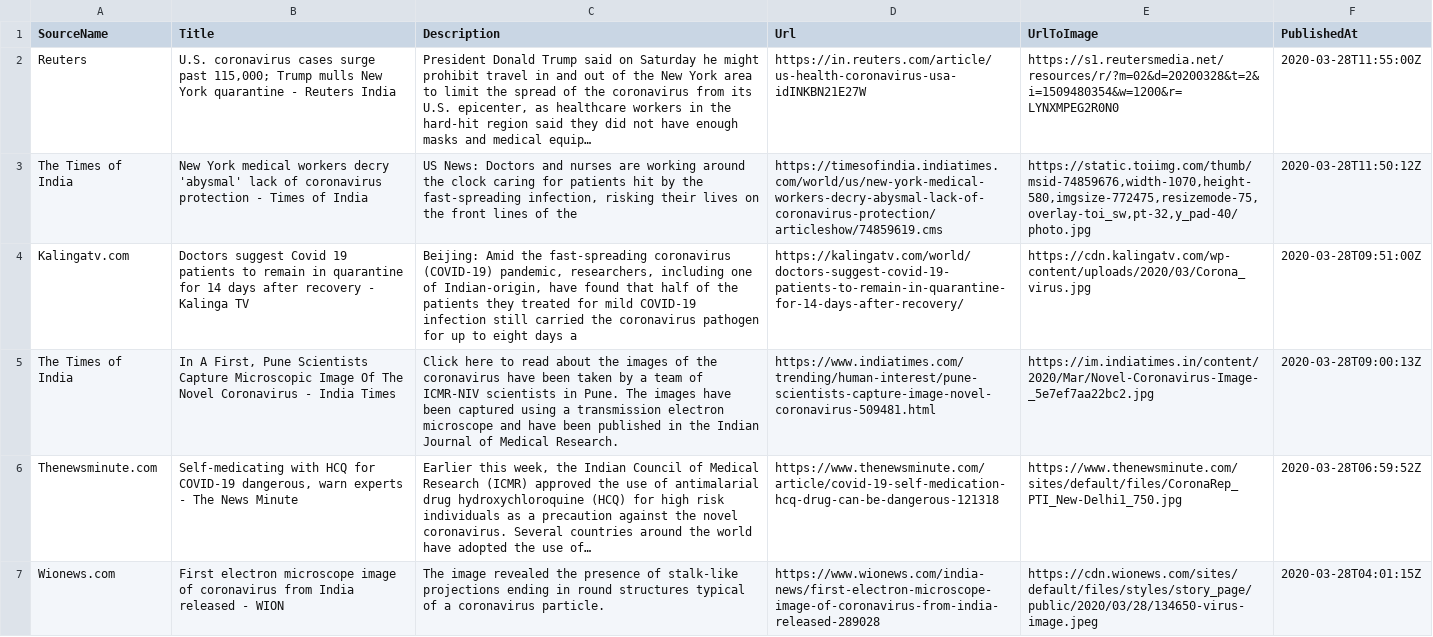
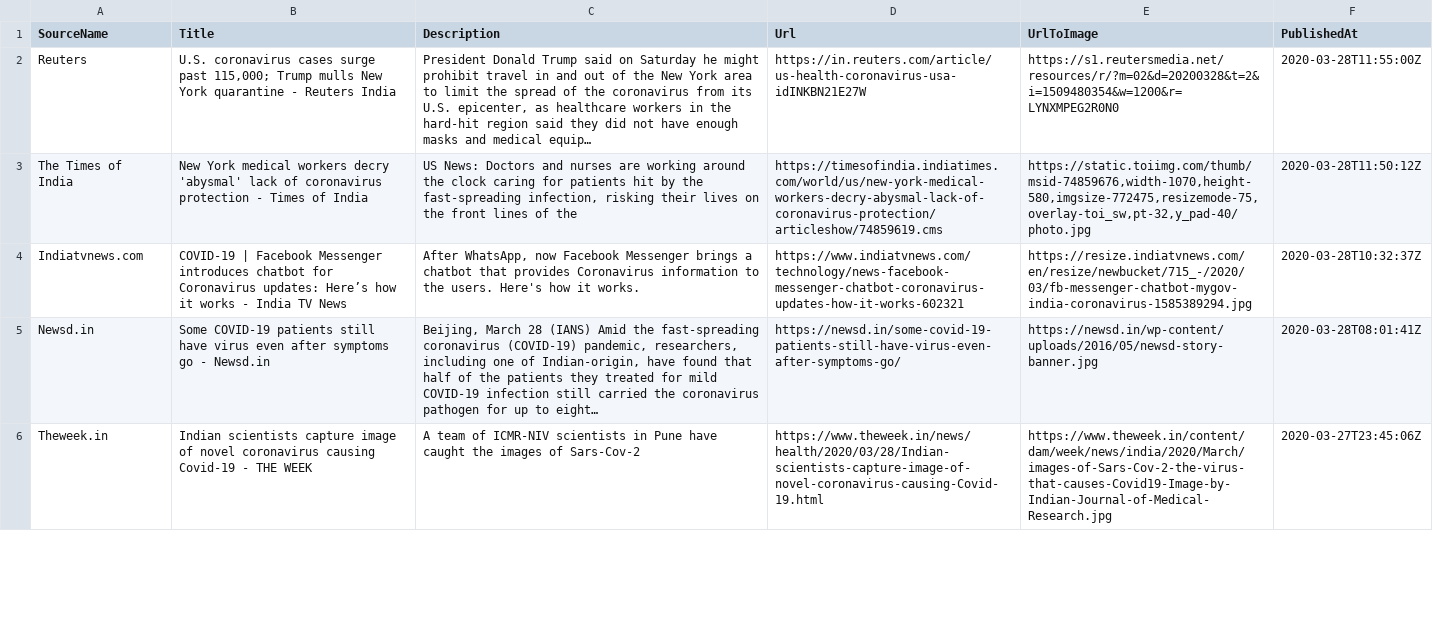
Before and after one commit to PritiShaw/Covid-19-India, a CSV file: src/data/newsFeed.csv, drawn as a sheet; only a part is shown; the diff covers the shown part only.

Commit message:
Stats Bot pushed at 29-03-2020_05:00AM IST

```diff
--- a/src/data/newsFeed.csv
+++ b/src/data/newsFeed.csv
@@ -3,5 +3,4 @@
 "The Times of India","New York medical workers decry 'abysmal' lack of coronavirus protection - Times of India","US News: Doctors and nurses are working around the clock caring for patients hit by the fast-spreading infection, risking their lives on the front lines of the","https://timesofindia.indiatimes.com/world/us/new-york-medical-workers-decry-abysmal-lack-of-coronavirus-protection/articleshow/74859619.cms","https://static.toiimg.com/thumb/msid-74859676,width-1070,height-580,imgsize-772475,resizemode-75,overlay-toi_sw,pt-32,y_pad-40/photo.jpg","2020-03-28T11:50:12Z"
-"Kalingatv.com","Doctors suggest Covid 19 patients to remain in quarantine for 14 days after recovery - Kalinga TV","Beijing: Amid the fast-spreading coronavirus (COVID-19) pandemic, researchers, including one of Indian-origin, have found that half of the patients they treated for mild COVID-19 infection still carried the coronavirus pathogen for up to eight days a","https://kalingatv.com/world/doctors-suggest-covid-19-patients-to-remain-in-quarantine-for-14-days-after-recovery/","https://cdn.kalingatv.com/wp-content/uploads/2020/03/Corona_virus.jpg","2020-03-28T09:51:00Z"
-"The Times of India","In A First, Pune Scientists Capture Microscopic Image Of The Novel Coronavirus - India Times","Click here to read about the images of the coronavirus have been taken by a team of ICMR-NIV scientists in Pune. The images have been captured using a transmission electron microscope and have been published in the Indian Journal of Medical Research.","https://www.indiatimes.com/trending/human-interest/pune-scientists-capture-image-novel-coronavirus-509481.html","https://im.indiatimes.in/content/2020/Mar/Novel-Coronavirus-Image-_5e7ef7aa22bc2.jpg","2020-03-28T09:00:13Z"
-"Thenewsminute.com","Self-medicating with HCQ for COVID-19 dangerous, warn experts - The News Minute","Earlier this week, the Indian Council of Medical Research (ICMR) approved the use of antimalarial drug hydroxychloroquine (HCQ) for high risk individuals as a precaution against the novel coronavirus. Several countries around the world have adopted the use of…","https://www.thenewsminute.com/article/covid-19-self-medication-hcq-drug-can-be-dangerous-121318","https://www.thenewsminute.com/sites/default/files/CoronaRep_PTI_New-Delhi1_750.jpg","2020-03-28T06:59:52Z"
-"Wionews.com","First electron microscope image of coronavirus from India released - WION","The image revealed the presence of stalk-like projections ending in round structures typical of a coronavirus particle.","https://www.wionews.com/india-news/first-electron-microscope-image-of-coronavirus-from-india-released-289028","https://cdn.wionews.com/sites/default/files/styles/story_page/public/2020/03/28/134650-virus-image.jpeg","2020-03-28T04:01:15Z"
+"Indiatvnews.com","COVID-19 | Facebook Messenger introduces chatbot for Coronavirus updates: Here’s how it works - India TV News","After WhatsApp, now Facebook Messenger brings a chatbot that provides Coronavirus information to the users. Here's how it works.","https://www.indiatvnews.com/technology/news-facebook-messenger-chatbot-coronavirus-updates-how-it-works-602321","https://resize.indiatvnews.com/en/resize/newbucket/715_-/2020/03/fb-messenger-chatbot-mygov-india-coronavirus-1585389294.jpg","2020-03-28T10:32:37Z"
+"Newsd.in","Some COVID-19 patients still have virus even after symptoms go - Newsd.in","Beijing, March 28 (IANS) Amid the fast-spreading coronavirus (COVID-19) pandemic, researchers, including one of Indian-origin, have found that half of the patients they treated for mild COVID-19 infection still carried the coronavirus pathogen for up to eight…","https://newsd.in/some-covid-19-patients-still-have-virus-even-after-symptoms-go/","https://newsd.in/wp-content/uploads/2016/05/newsd-story-banner.jpg","2020-03-28T08:01:41Z"
+"Theweek.in","Indian scientists capture image of novel coronavirus causing Covid-19 - THE WEEK","A team of ICMR-NIV scientists in Pune have caught the images of Sars-Cov-2","https://www.theweek.in/news/health/2020/03/28/Indian-scientists-capture-image-of-novel-coronavirus-causing-Covid-19.html","https://www.theweek.in/content/dam/week/news/india/2020/March/images-of-Sars-Cov-2-the-virus-that-causes-Covid19-Image-by-Indian-Journal-of-Medical-Research.jpg","2020-03-27T23:45:06Z"
```
Also changed, not shown: 4 added rows elsewhere in this file.
